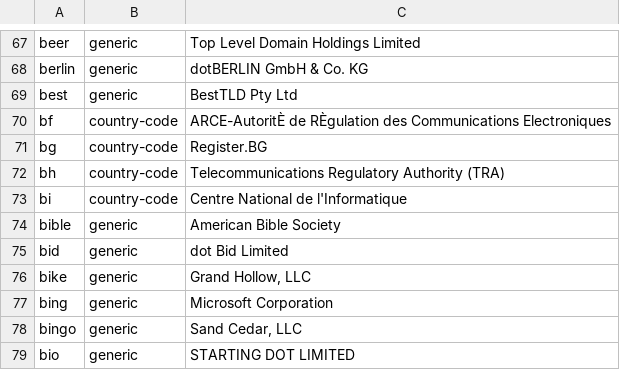
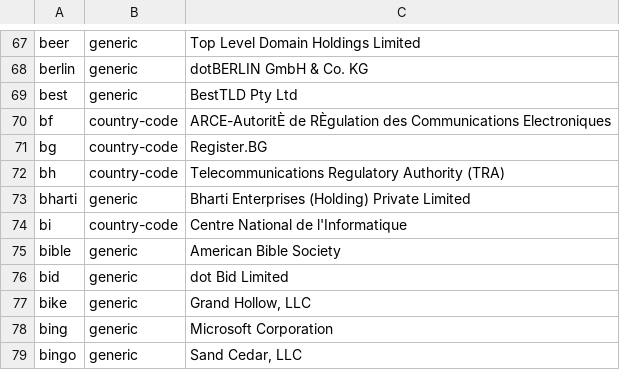
Before and after one commit to nojimage/tld-crawler, a CSV file: data/tld.csv, drawn as a sheet; only a part is shown, gaps mark what is left out; the shorter side is filled out with more unchanged rows; the diff names each change by its address in the sheet, - before the commit and + after, or states it on an @@ line.

```diff
--- a/data/tld.csv
+++ b/data/tld.csv
+row 73: bharti | generic | Bharti Enterprises (Holding) Private Limited
```
Also changed, not shown: 3 other files.
